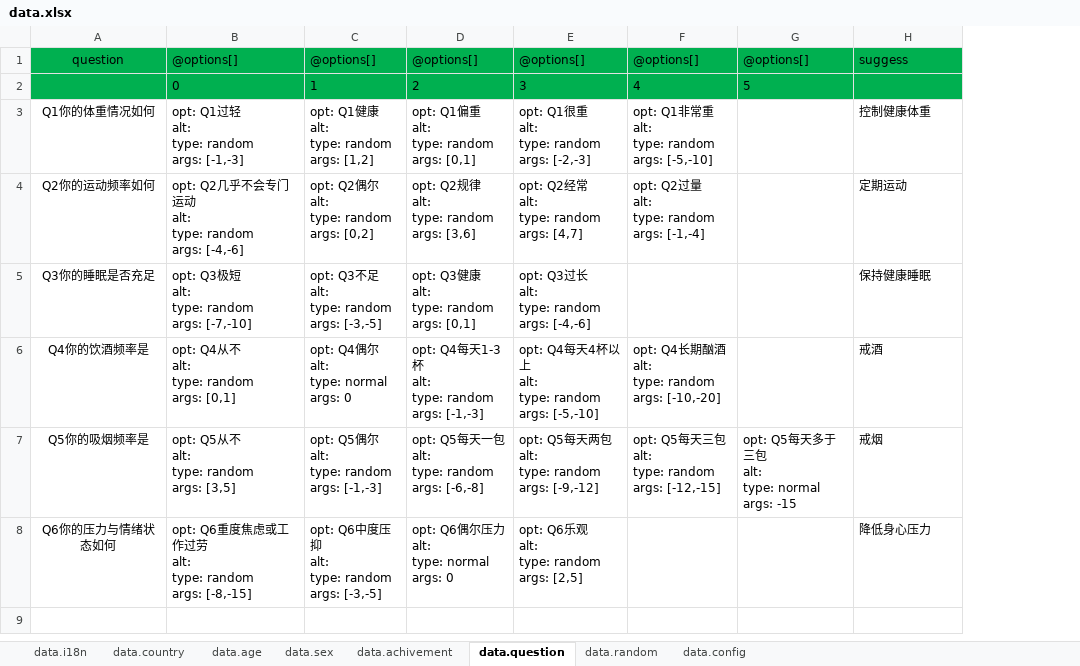
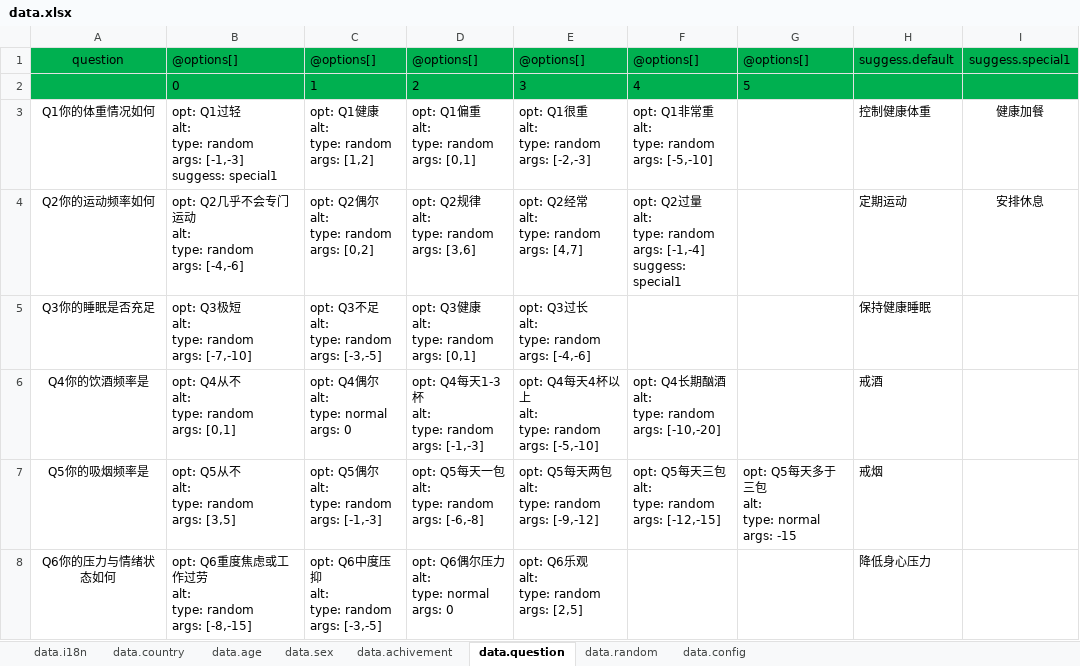
Before and after one commit to VickScarlet/deadline, an Excel workbook: src/data/data.xlsx, sheet data.question, drawn as a sheet; values as stored, in another font and other column widths than the file's, no borders; ↵ is a line break in a cell; the diff names each change by its address in the sheet, - before the commit and + after, or states it on an @@ line.

Commit message:
add: special question suggess

```diff
--- a/src/data/data.xlsx (sheet data.question)
+++ b/src/data/data.xlsx (sheet data.question)
+column I, rows 1-4: suggess.special1 |  | 健康加餐 | 安排休息
-H1: suggess
+H1: suggess.default
-B3: …args: [-1,-3]
+B3: …args: [-1,-3] ↵ suggess: special1
-F4: …args: [-1,-4]
+F4: …args: [-1,-4] ↵ suggess: special1
```
Also changed, not shown: sheet data.i18n, 3 other files.
